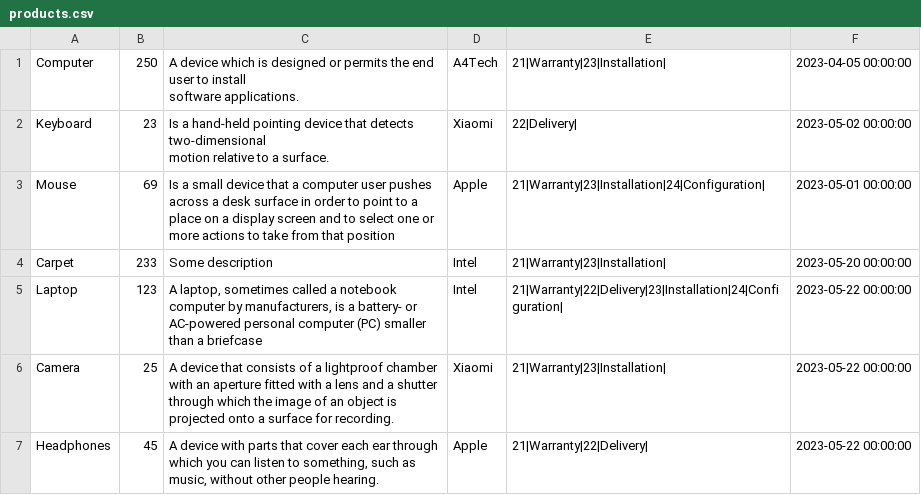
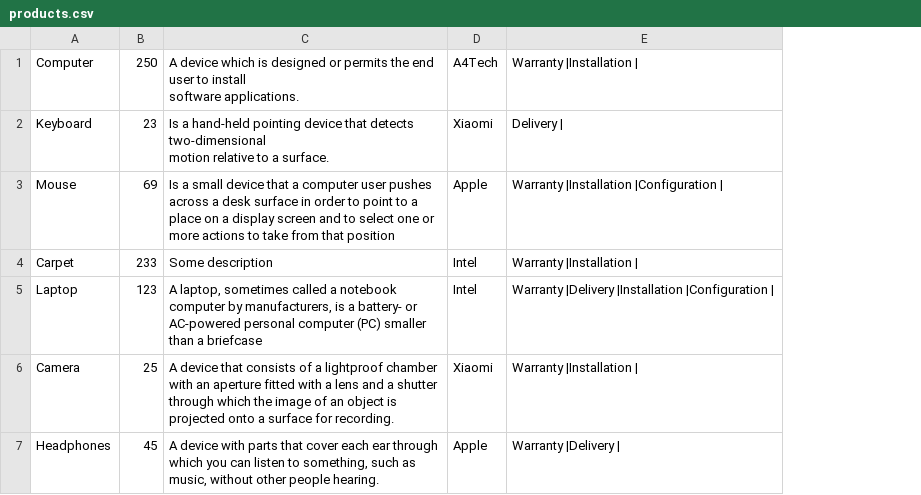
Before and after one commit to StanislavKozachenko/symfony-php, a CSV file: public/products.csv, drawn as a sheet; removed rows and columns are numbered as before the commit, all else as after; the diff names each change by its address in the sheet, - before the commit and + after, or states it on an @@ line.

```diff
--- a/public/products.csv
+++ b/public/products.csv
-column E, rows 1-7: 21|Warranty|23|Installation| | 22|Delivery| | 21|Warranty|23|Installation|24|Configuration| | 21|Warranty|23|Installation| | 21|Warranty|22|Delivery|23|Installation|24|Configuration| | 21|Warranty|23|Installation| | 21|Warranty|22|Delivery|
-column F, rows 1-7: 2023-04-05 00:00:00 | 2023-05-02 00:00:00 | 2023-05-01 00:00:00 | 2023-05-20 00:00:00 | 2023-05-22 00:00:00 | 2023-05-22 00:00:00 | 2023-05-22 00:00:00
+column E, rows 1-7: Warranty |Installation | | Delivery | | Warranty |Installation |Configuration | | Warranty |Installation | | Warranty |Delivery |Installation |Configuration | | Warranty |Installation | | Warranty |Delivery |
```
Also changed, not shown: 4 other files.
